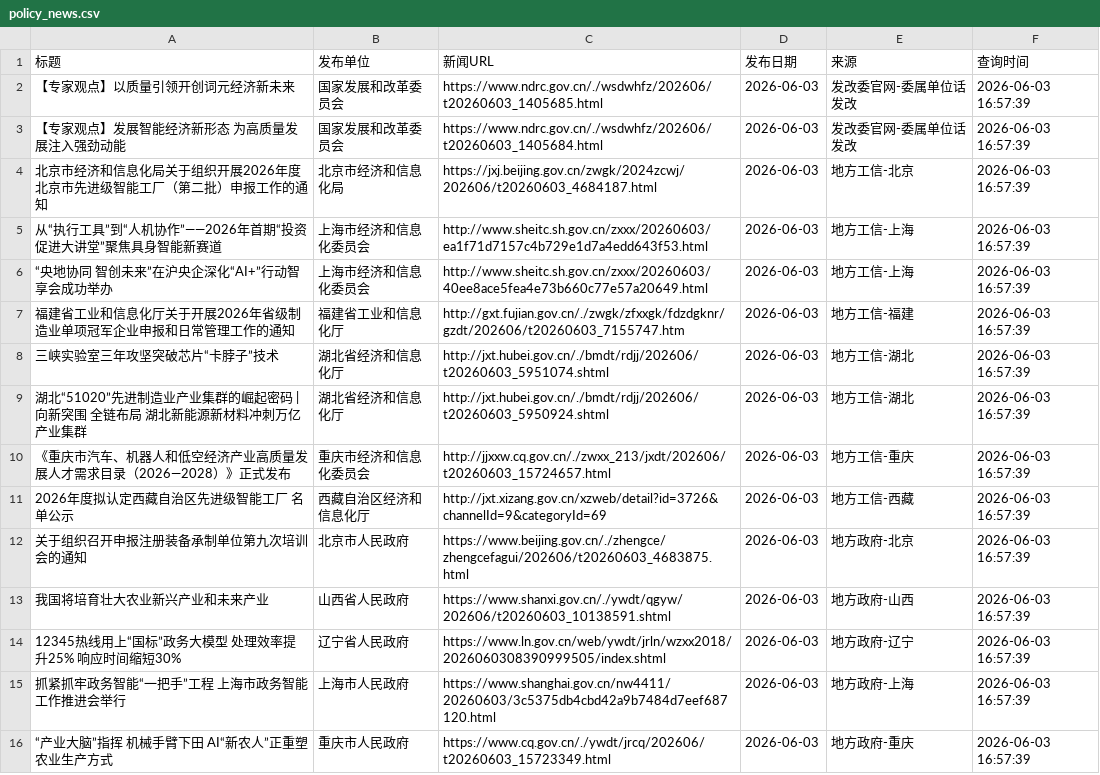
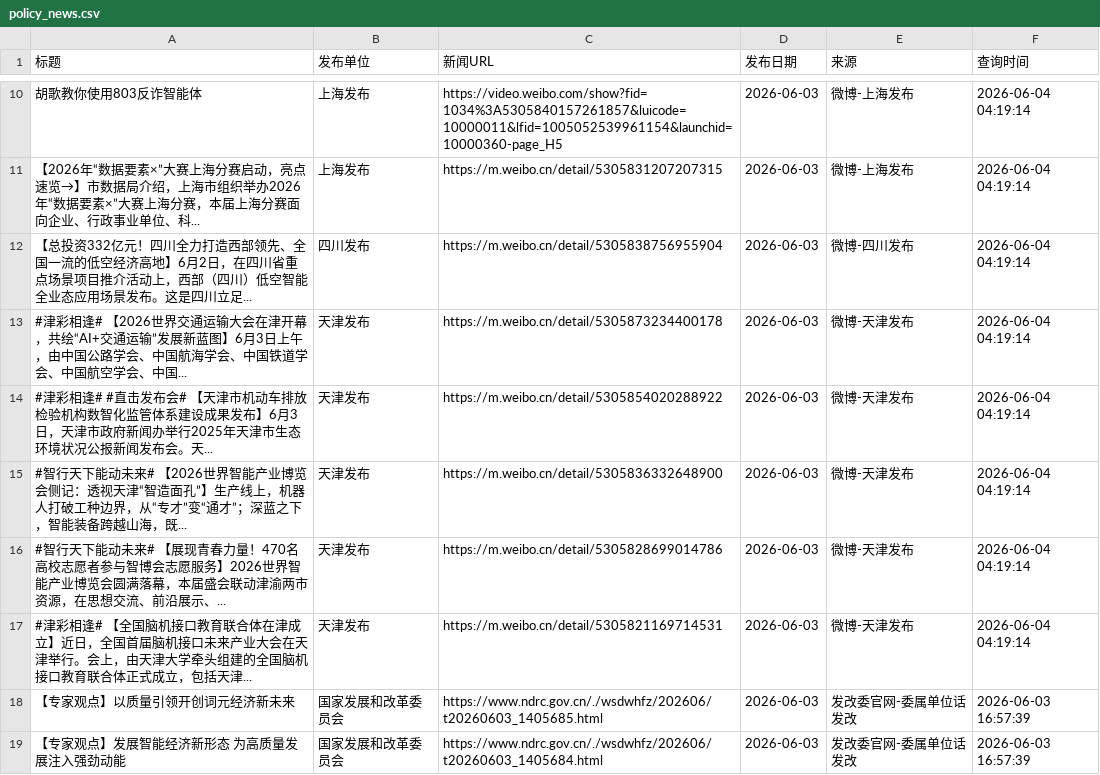
Before and after one commit to guluor-w/Automated-news-scraping, a CSV file: docs/data/policy_news.csv, drawn as a sheet; only a part is shown, gaps mark what is left out; the shorter side is filled out with more unchanged rows; the diff covers the shown part only; the diff names each change by its address in the sheet, - before the commit and + after, or states it on an @@ line.

```diff
--- a/docs/data/policy_news.csv
+++ b/docs/data/policy_news.csv
+row 10: 胡歌教你使用803反诈智能体 | 上海发布 | https://video.weibo.com/show?fid=1034%3A5305840157261857&luicode=10000011&lfid=1005052539961154&launchid=10000360-page_H5 | 2026-06-03 | 微博-上海发布 | 2026-06-04 04:19:14
+row 11: 【2026年“数据要素×”大赛上海分赛启动，亮点速览→】市数据局介绍，上海市组织举办2026年“数据要素×”大赛上海分赛，本届上海分赛面向企业、行政事业单位、科... | 上海发布 | https://m.weibo.cn/detail/5305831207207315 | 2026-06-03 | 微博-上海发布 | 2026-06-04 04:19:14
+row 12: 【总投资332亿元！四川全力打造西部领先、全国一流的低空经济高地】6月2日，在四川省重点场景项目推介活动上，西部（四川）低空智能全业态应用场景发布。这是四川立足... | 四川发布 | https://m.weibo.cn/detail/5305838756955904 | 2026-06-03 | 微博-四川发布 | 2026-06-04 04:19:14
+row 13: #津彩相逢# 【2026世界交通运输大会在津开幕，共绘“AI+交通运输”发展新蓝图】6月3日上午，由中国公路学会、中国航海学会、中国铁道学会、中国航空学会、中国... | 天津发布 | https://m.weibo.cn/detail/5305873234400178 | 2026-06-03 | 微博-天津发布 | 2026-06-04 04:19:14
+row 14: #津彩相逢# #直击发布会# 【天津市机动车排放检验机构数智化监管体系建设成果发布】6月3日，天津市政府新闻办举行2025年天津市生态环境状况公报新闻发布会。天... | 天津发布 | https://m.weibo.cn/detail/5305854020288922 | 2026-06-03 | 微博-天津发布 | 2026-06-04 04:19:14
+row 15: #智行天下能动未来# 【2026世界智能产业博览会侧记：透视天津“智造面孔”】生产线上，机器人打破工种边界，从“专才”变“通才”；深蓝之下，智能装备跨越山海，既... | 天津发布 | https://m.weibo.cn/detail/5305836332648900 | 2026-06-03 | 微博-天津发布 | 2026-06-04 04:19:14
+row 16: #智行天下能动未来# 【展现青春力量！470名高校志愿者参与智博会志愿服务】2026世界智能产业博览会圆满落幕，本届盛会联动津渝两市资源，在思想交流、前沿展示、... | 天津发布 | https://m.weibo.cn/detail/5305828699014786 | 2026-06-03 | 微博-天津发布 | 2026-06-04 04:19:14
+row 17: #津彩相逢# 【全国脑机接口教育联合体在津成立】近日，全国首届脑机接口未来产业大会在天津举行。会上，由天津大学牵头组建的全国脑机接口教育联合体正式成立，包括天津... | 天津发布 | https://m.weibo.cn/detail/5305821169714531 | 2026-06-03 | 微博-天津发布 | 2026-06-04 04:19:14
```
Also changed, not shown: 9 added rows elsewhere in this file, 3 other files.
